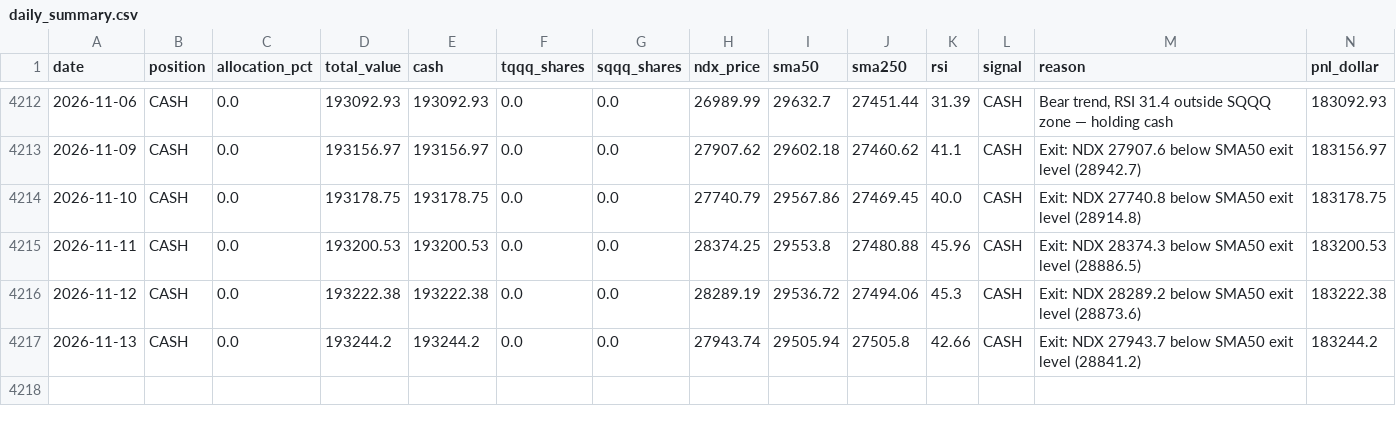
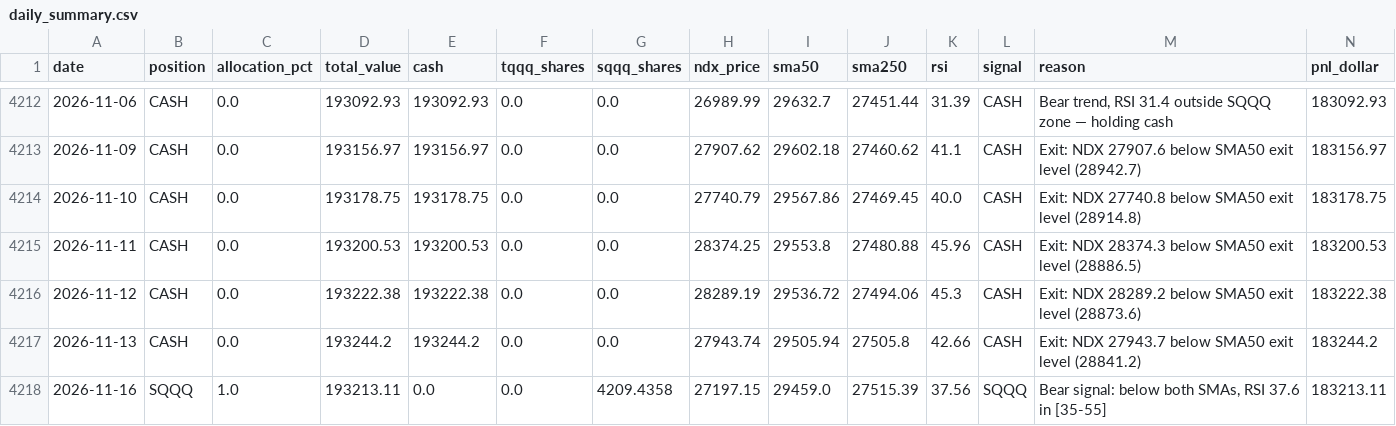
Before and after one commit to MooMooDaBlue/ndx-strategy, a CSV file: daily_summary.csv, drawn as a sheet; only a part is shown, gaps mark what is left out; rows hold the shown columns only; the diff names each change by its address in the sheet, - before the commit and + after, or states it on an @@ line.

```diff
--- a/daily_summary.csv
+++ b/daily_summary.csv
+row 4218: 2026-11-16 | SQQQ | 1.0 | 193213.11 | 0.0 | 0.0 | 4209.4358 | 27197.15 | 29459.0 | 27515.39 | 37.56 | SQQQ | Bear signal: below both SMAs, RSI 37.6 in [35-55] | 183213.11
```
Also changed, not shown: daily_summary_agile.csv, trade_log.csv, 7 other files.
